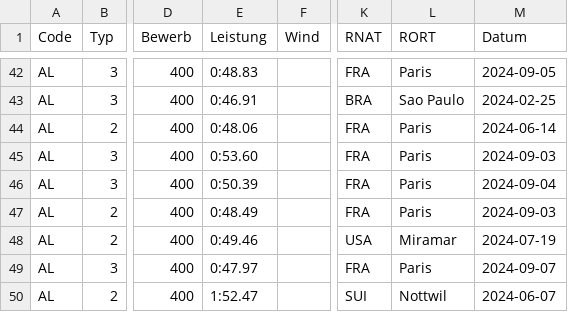
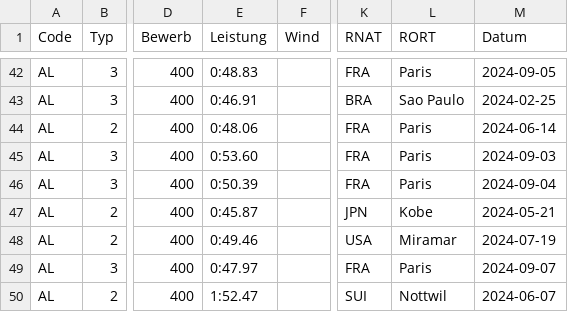
Before and after one commit to nimarion/para-records, a CSV file: leads/america.csv, drawn as a sheet; only a part is shown, gaps mark what is left out; the diff names each change by its address in the sheet, - before the commit and + after, or states it on an @@ line.

```diff
--- a/leads/america.csv
+++ b/leads/america.csv
-E47 (Leistung): 0:48.49
+E47 (Leistung): 0:45.87
-K47 (RNAT): FRA
+K47 (RNAT): JPN
-L47 (RORT): Paris
+L47 (RORT): Kobe
-M47 (Datum): 2024-09-03
+M47 (Datum): 2024-05-21
```
Also changed, not shown: leads/world.csv.
